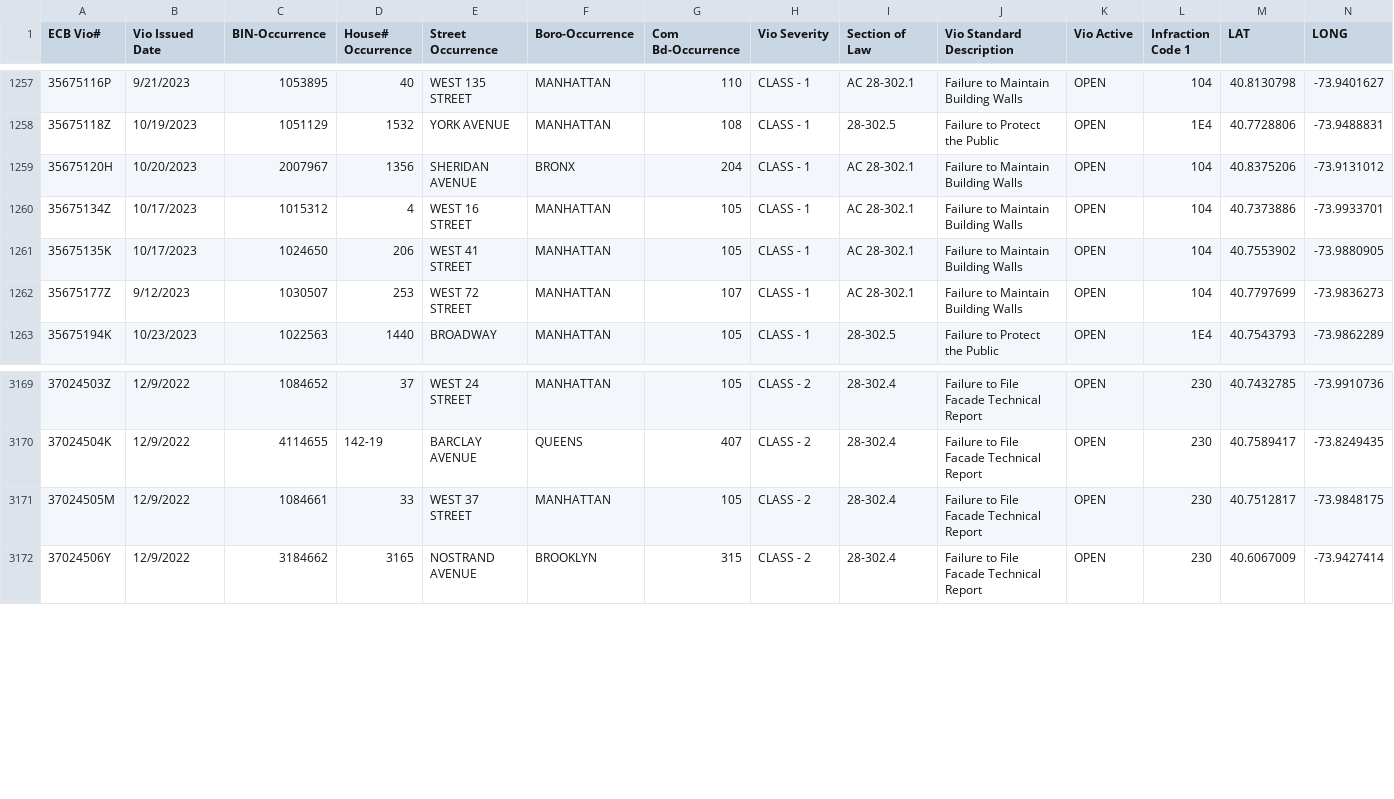
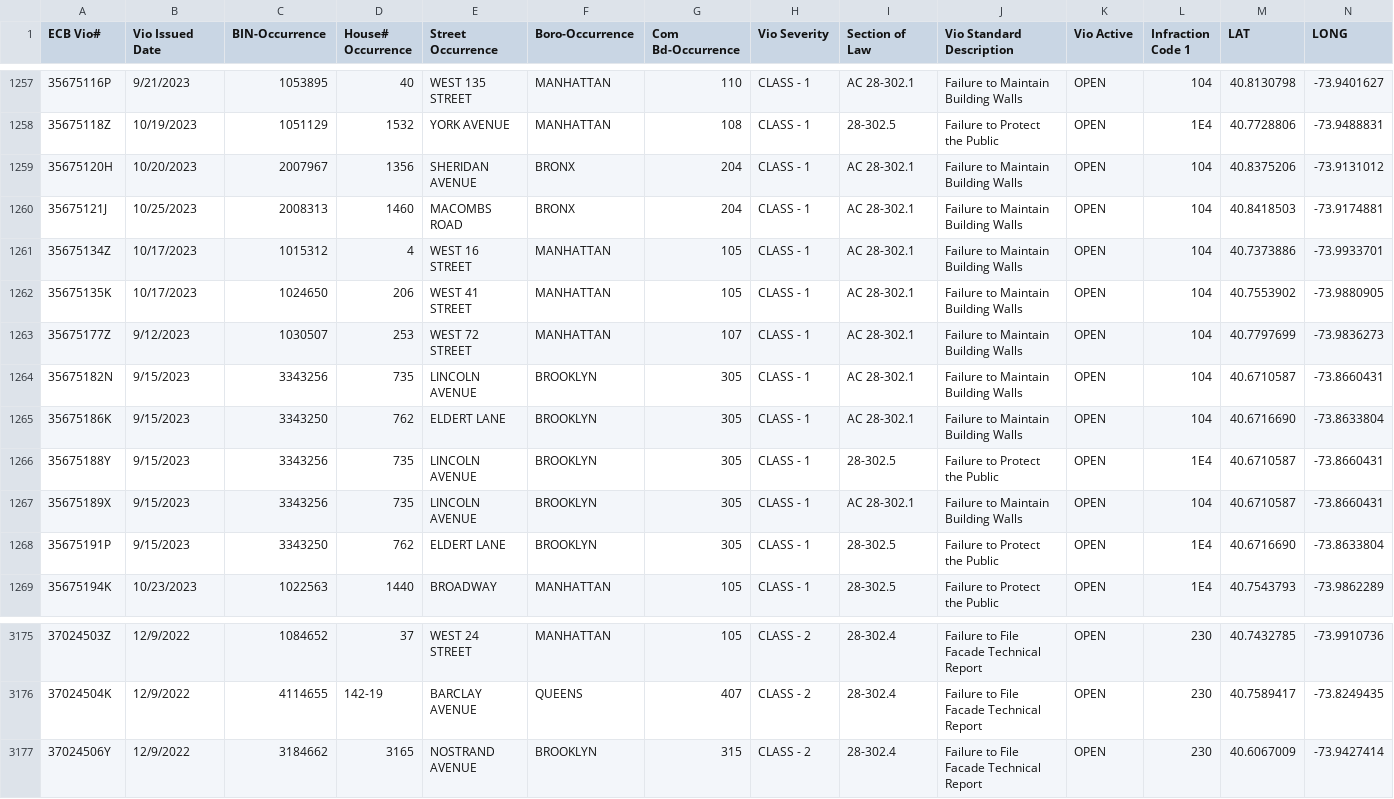
Before and after one commit to NYCDOB/FacadeSafetyReport, a CSV file: data/ActiveFacadeECBViolation.csv, drawn as a sheet; only a part is shown, gaps mark what is left out; removed rows and columns are numbered as before the commit, all else as after; the diff names each change by its address in the sheet, - before the commit and + after, or states it on an @@ line.

```diff
--- a/data/ActiveFacadeECBViolation.csv
+++ b/data/ActiveFacadeECBViolation.csv
+row 1260: 35675121J | 10/25/2023 | 2008313 | 1460 | MACOMBS ROAD | BRONX | 204 | CLASS - 1 | AC 28-302.1 | Failure to Maintain Building Walls | OPEN | 104 | 40.8418503 | -73.9174881
+row 1264: 35675182N | 9/15/2023 | 3343256 | 735 | LINCOLN AVENUE | BROOKLYN | 305 | CLASS - 1 | AC 28-302.1 | Failure to Maintain Building Walls | OPEN | 104 | 40.6710587 | -73.8660431
+row 1265: 35675186K | 9/15/2023 | 3343250 | 762 | ELDERT LANE | BROOKLYN | 305 | CLASS - 1 | AC 28-302.1 | Failure to Maintain Building Walls | OPEN | 104 | 40.6716690 | -73.8633804
+row 1266: 35675188Y | 9/15/2023 | 3343256 | 735 | LINCOLN AVENUE | BROOKLYN | 305 | CLASS - 1 | 28-302.5 | Failure to Protect the Public | OPEN | 1E4 | 40.6710587 | -73.8660431
+row 1267: 35675189X | 9/15/2023 | 3343256 | 735 | LINCOLN AVENUE | BROOKLYN | 305 | CLASS - 1 | AC 28-302.1 | Failure to Maintain Building Walls | OPEN | 104 | 40.6710587 | -73.8660431
+row 1268: 35675191P | 9/15/2023 | 3343250 | 762 | ELDERT LANE | BROOKLYN | 305 | CLASS - 1 | 28-302.5 | Failure to Protect the Public | OPEN | 1E4 | 40.6716690 | -73.8633804
-row 3171: 37024505M | 12/9/2022 | 1084661 | 33 | WEST 37 STREET | MANHATTAN | 105 | CLASS - 2 | 28-302.4 | Failure to File Facade Technical Report | OPEN | 230 | 40.7512817 | -73.9848175
```
Also changed, not shown: 1 other file.
